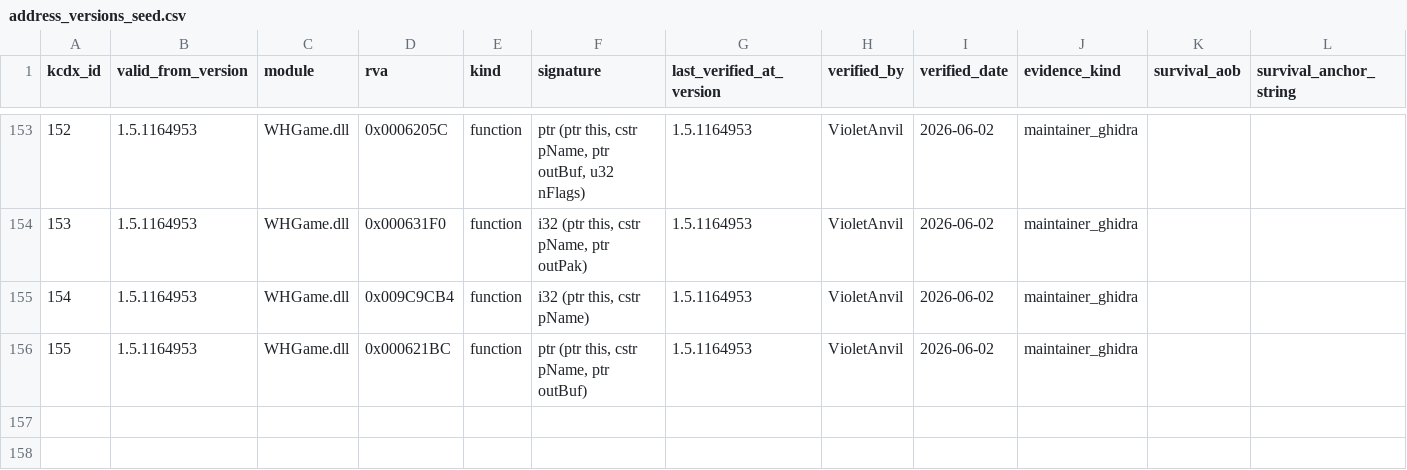
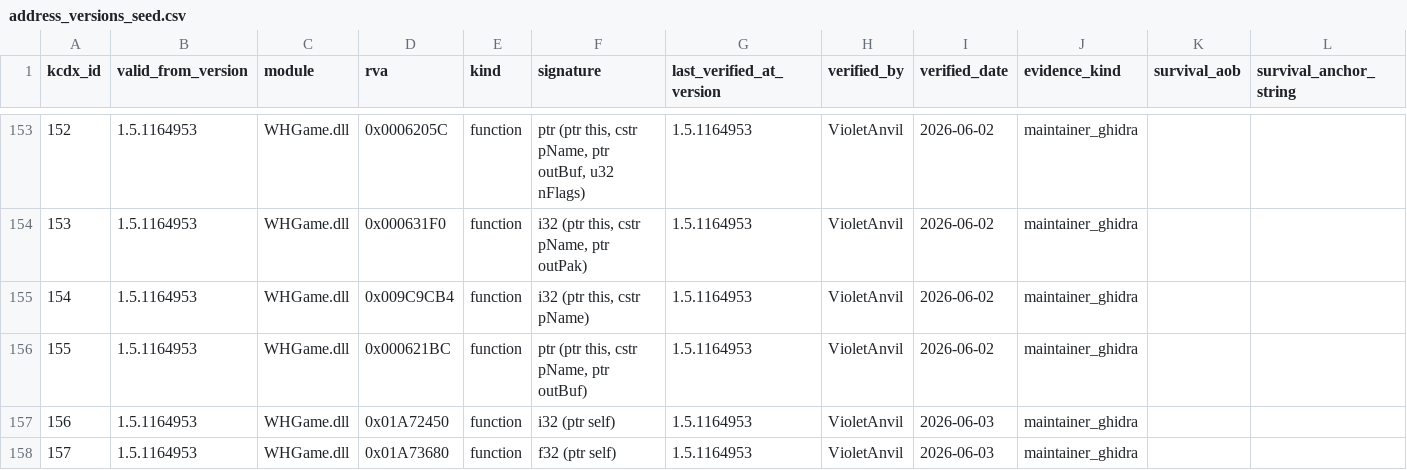
Before and after one commit to violetanvil/kcdx, a CSV file: data/seeds/address_versions_seed.csv, drawn as a sheet; only a part is shown, gaps mark what is left out; rows hold the shown columns only; the diff names each change by its address in the sheet, - before the commit and + after, or states it on an @@ line.

```diff
--- a/data/seeds/address_versions_seed.csv
+++ b/data/seeds/address_versions_seed.csv
+row 157: 156 | 1.5.1164953 | WHGame.dll | 0x01A72450 | function | i32 (ptr self) | 1.5.1164953 | VioletAnvil | 2026-06-03 | maintainer_ghidra
+row 158: 157 | 1.5.1164953 | WHGame.dll | 0x01A73680 | function | f32 (ptr self) | 1.5.1164953 | VioletAnvil | 2026-06-03 | maintainer_ghidra
```
Also changed, not shown: data/seeds/address_names_seed.csv.
